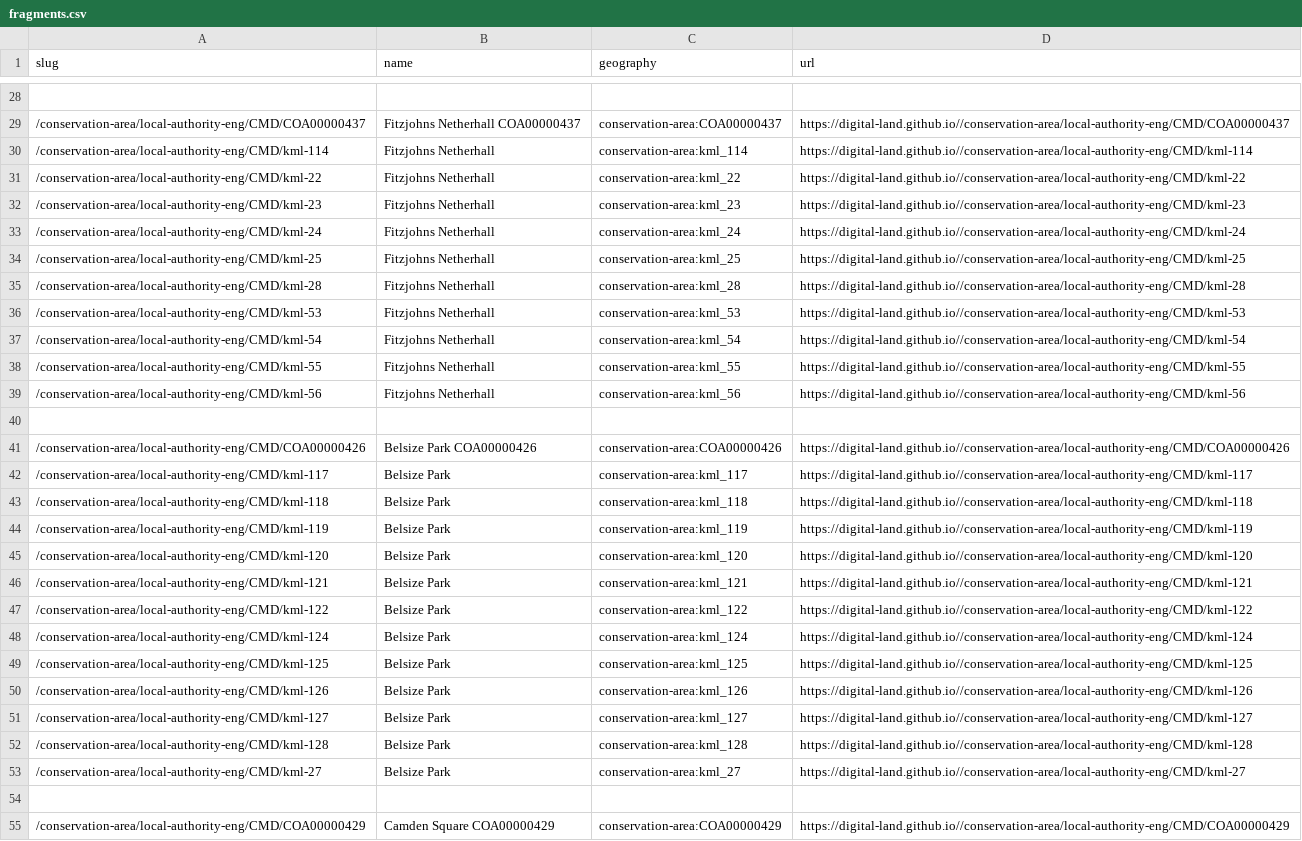
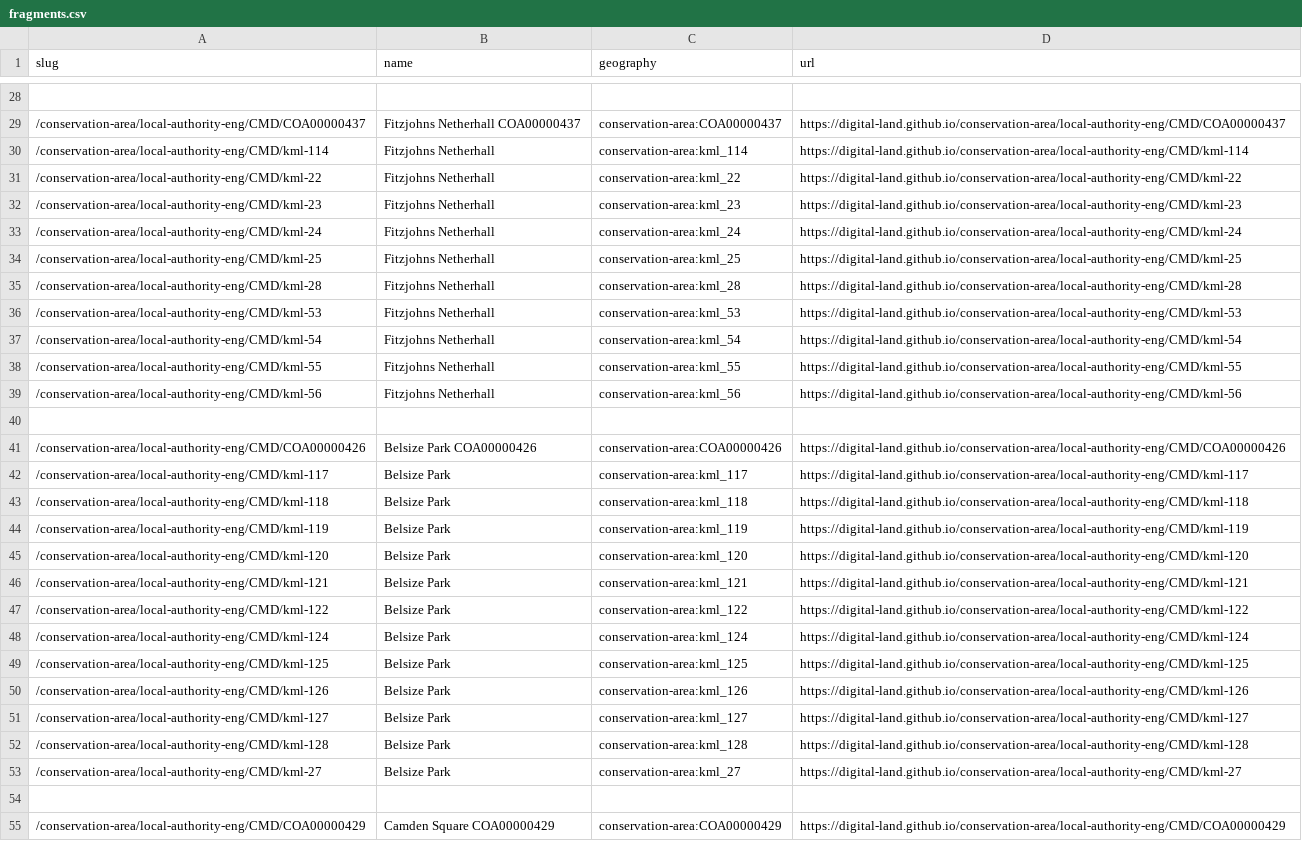
Before and after one commit to digital-land/entity-data, a CSV file: dedupe/fragments.csv, drawn as a sheet; only a part is shown, gaps mark what is left out; the diff covers the shown part only; the diff names each change by its address in the sheet, - before the commit and + after, or states it on an @@ line.

```diff
--- a/dedupe/fragments.csv
+++ b/dedupe/fragments.csv
-D29 (url): https://digital-land.github.io//conservation-area/local-authority-eng/CMD/COA00000437
+D29 (url): https://digital-land.github.io/conservation-area/local-authority-eng/CMD/COA00000437
-D30 (url): https://digital-land.github.io//conservation-area/local-authority-eng/CMD/kml-114
+D30 (url): https://digital-land.github.io/conservation-area/local-authority-eng/CMD/kml-114
-D31 (url): https://digital-land.github.io//conservation-area/local-authority-eng/CMD/kml-22
+D31 (url): https://digital-land.github.io/conservation-area/local-authority-eng/CMD/kml-22
-D32 (url): https://digital-land.github.io//conservation-area/local-authority-eng/CMD/kml-23
+D32 (url): https://digital-land.github.io/conservation-area/local-authority-eng/CMD/kml-23
-D33 (url): https://digital-land.github.io//conservation-area/local-authority-eng/CMD/kml-24
+D33 (url): https://digital-land.github.io/conservation-area/local-authority-eng/CMD/kml-24
-D34 (url): https://digital-land.github.io//conservation-area/local-authority-eng/CMD/kml-25
+D34 (url): https://digital-land.github.io/conservation-area/local-authority-eng/CMD/kml-25
-D35 (url): https://digital-land.github.io//conservation-area/local-authority-eng/CMD/kml-28
+D35 (url): https://digital-land.github.io/conservation-area/local-authority-eng/CMD/kml-28
-D36 (url): https://digital-land.github.io//conservation-area/local-authority-eng/CMD/kml-53
+D36 (url): https://digital-land.github.io/conservation-area/local-authority-eng/CMD/kml-53
-D37 (url): https://digital-land.github.io//conservation-area/local-authority-eng/CMD/kml-54
+D37 (url): https://digital-land.github.io/conservation-area/local-authority-eng/CMD/kml-54
-D38 (url): https://digital-land.github.io//conservation-area/local-authority-eng/CMD/kml-55
+D38 (url): https://digital-land.github.io/conservation-area/local-authority-eng/CMD/kml-55
-D39 (url): https://digital-land.github.io//conservation-area/local-authority-eng/CMD/kml-56
+D39 (url): https://digital-land.github.io/conservation-area/local-authority-eng/CMD/kml-56
-D41 (url): https://digital-land.github.io//conservation-area/local-authority-eng/CMD/COA00000426
+D41 (url): https://digital-land.github.io/conservation-area/local-authority-eng/CMD/COA00000426
-D42 (url): https://digital-land.github.io//conservation-area/local-authority-eng/CMD/kml-117
+D42 (url): https://digital-land.github.io/conservation-area/local-authority-eng/CMD/kml-117
-D43 (url): https://digital-land.github.io//conservation-area/local-authority-eng/CMD/kml-118
+D43 (url): https://digital-land.github.io/conservation-area/local-authority-eng/CMD/kml-118
-D44 (url): https://digital-land.github.io//conservation-area/local-authority-eng/CMD/kml-119
+D44 (url): https://digital-land.github.io/conservation-area/local-authority-eng/CMD/kml-119
-D45 (url): https://digital-land.github.io//conservation-area/local-authority-eng/CMD/kml-120
+D45 (url): https://digital-land.github.io/conservation-area/local-authority-eng/CMD/kml-120
-D46 (url): https://digital-land.github.io//conservation-area/local-authority-eng/CMD/kml-121
+D46 (url): https://digital-land.github.io/conservation-area/local-authority-eng/CMD/kml-121
-D47 (url): https://digital-land.github.io//conservation-area/local-authority-eng/CMD/kml-122
+D47 (url): https://digital-land.github.io/conservation-area/local-authority-eng/CMD/kml-122
-D48 (url): https://digital-land.github.io//conservation-area/local-authority-eng/CMD/kml-124
+D48 (url): https://digital-land.github.io/conservation-area/local-authority-eng/CMD/kml-124
-D49 (url): https://digital-land.github.io//conservation-area/local-authority-eng/CMD/kml-125
+D49 (url): https://digital-land.github.io/conservation-area/local-authority-eng/CMD/kml-125
-D50 (url): https://digital-land.github.io//conservation-area/local-authority-eng/CMD/kml-126
+D50 (url): https://digital-land.github.io/conservation-area/local-authority-eng/CMD/kml-126
-D51 (url): https://digital-land.github.io//conservation-area/local-authority-eng/CMD/kml-127
+D51 (url): https://digital-land.github.io/conservation-area/local-authority-eng/CMD/kml-127
-D52 (url): https://digital-land.github.io//conservation-area/local-authority-eng/CMD/kml-128
+D52 (url): https://digital-land.github.io/conservation-area/local-authority-eng/CMD/kml-128
-D53 (url): https://digital-land.github.io//conservation-area/local-authority-eng/CMD/kml-27
+D53 (url): https://digital-land.github.io/conservation-area/local-authority-eng/CMD/kml-27
-D55 (url): https://digital-land.github.io//conservation-area/local-authority-eng/CMD/COA00000429
+D55 (url): https://digital-land.github.io/conservation-area/local-authority-eng/CMD/COA00000429
```
Also changed, not shown: 126 edited cells elsewhere in this file, dedupe/dupes.csv.
